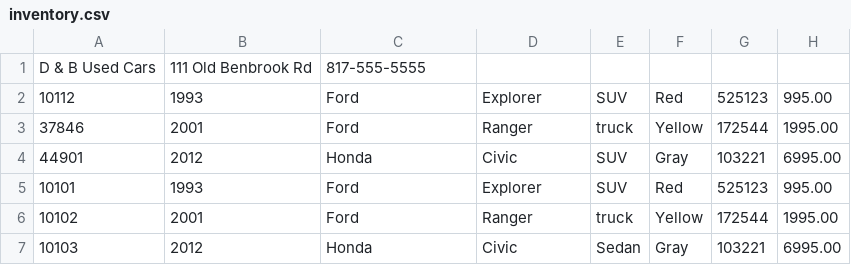
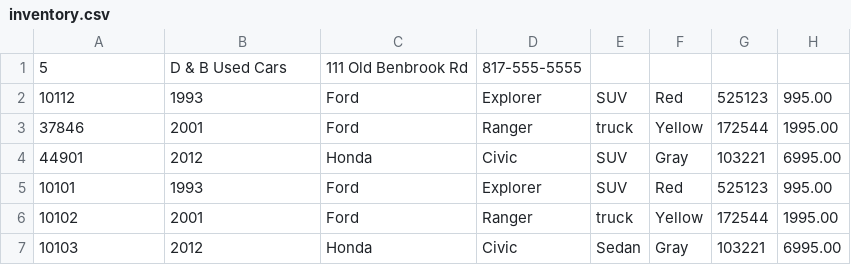
Before and after one commit to KyrraRose/JDBCDealership, a CSV file: src/main/resources/inventory.csv, drawn as a sheet; only a part is shown; removed rows and columns are numbered as before the commit, all else as after; the diff names each change by its address in the sheet, - before the commit and + after, or states it on an @@ line.

```diff
--- a/src/main/resources/inventory.csv
+++ b/src/main/resources/inventory.csv
-row 1: D & B Used Cars | 111 Old Benbrook Rd | 817-555-5555
+row 1: 5 | D & B Used Cars | 111 Old Benbrook Rd | 817-555-5555
```
Also changed, not shown: 16 other files.
